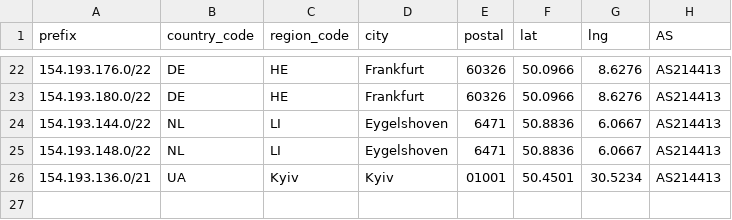
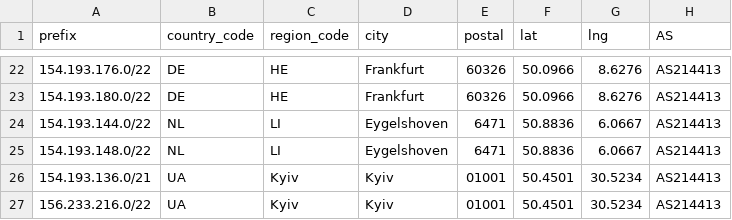
Before and after one commit to SecureLinkNetworks/geofeed, a CSV file: geofeed.csv, drawn as a sheet; only a part is shown, gaps mark what is left out.

Commit message:
Update geofeed.csv

```diff
--- a/geofeed.csv
+++ b/geofeed.csv
@@ -26 +26,2 @@ prefix,country_code,region_code,city,postal,lat,lng,AS
 154.193.136.0/21,UA,Kyiv,Kyiv,01001,50.4501,30.5234,AS214413
+156.233.216.0/22,UA,Kyiv,Kyiv,01001,50.4501,30.5234,AS214413
```
